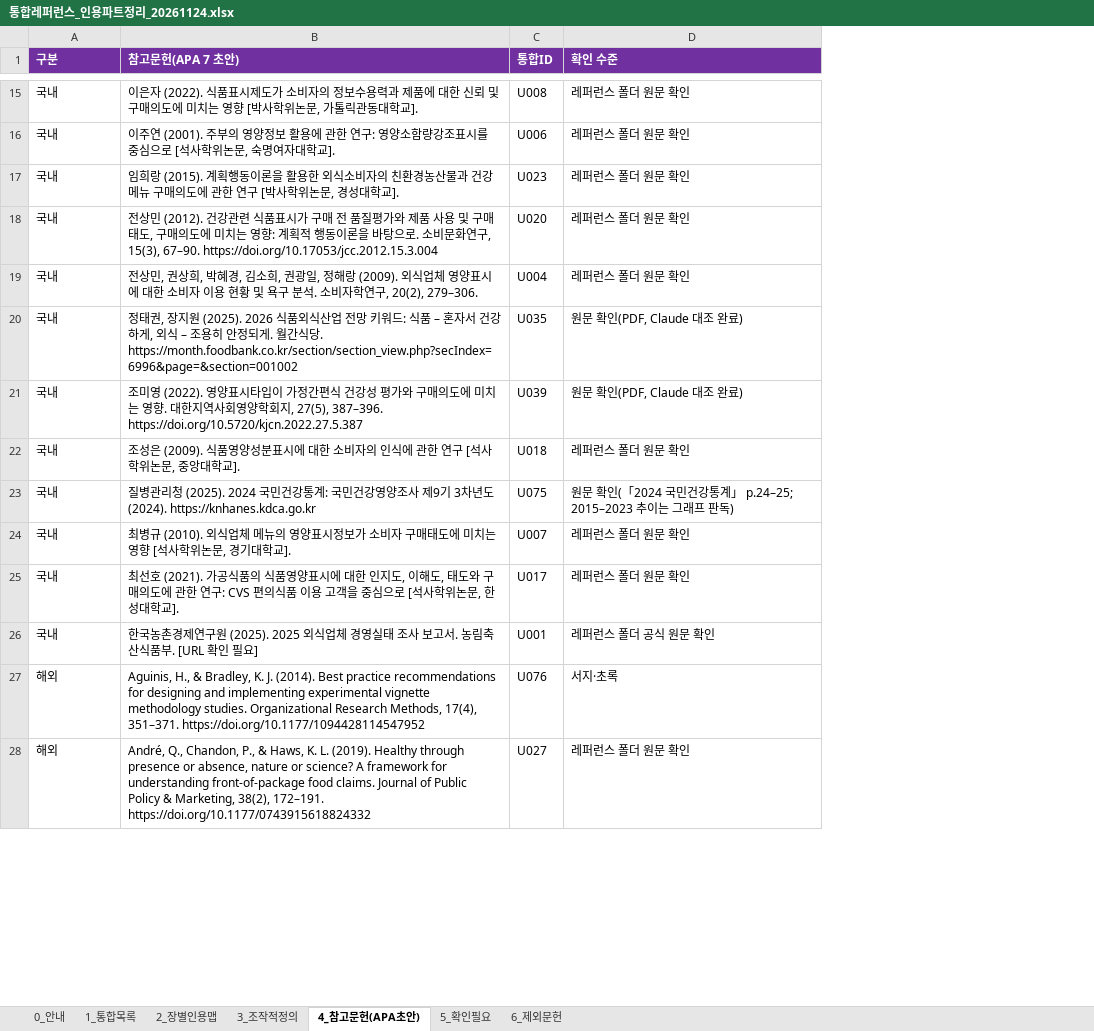
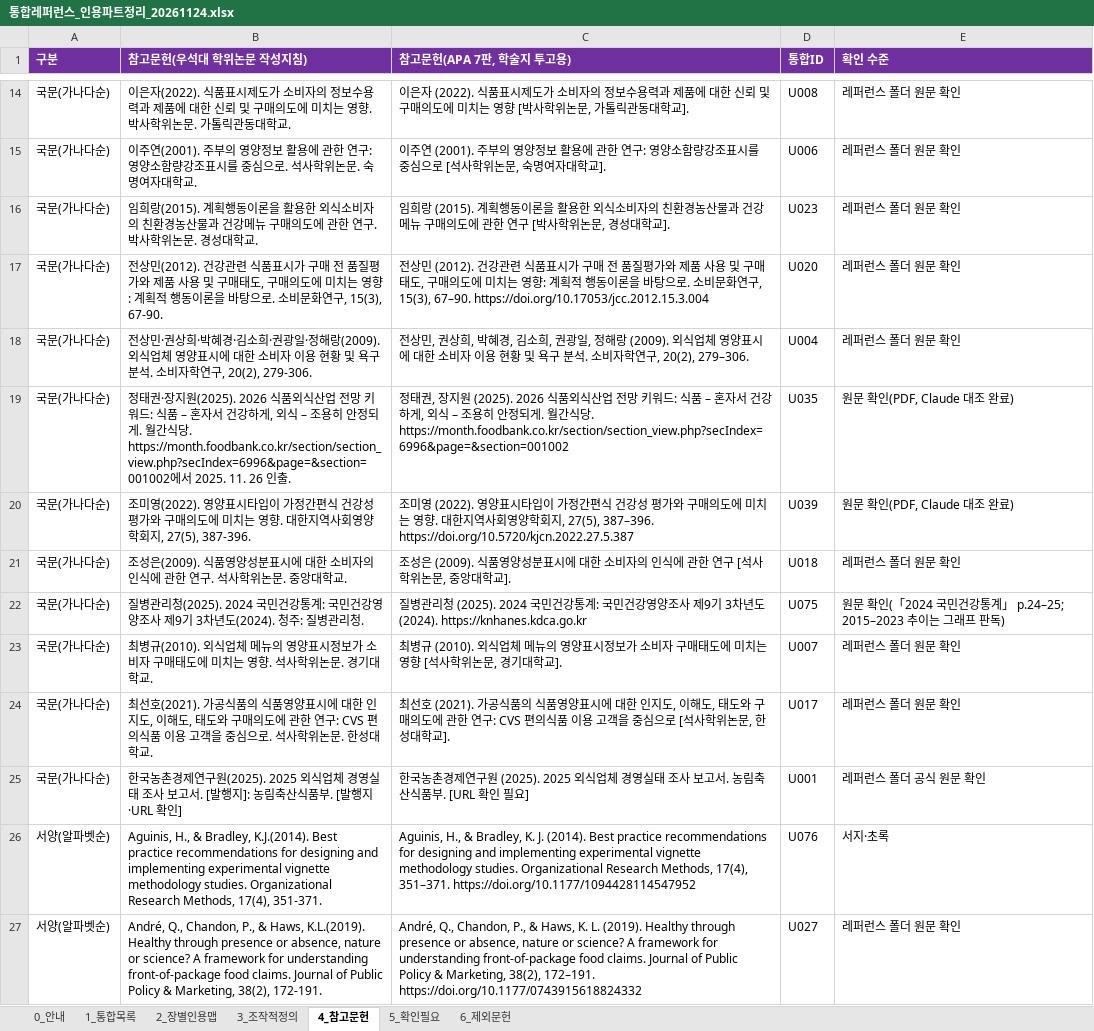
Before and after one commit to sheissuok-max/myGrowconApplication, an Excel workbook: references/통합레퍼런스_인용파트정리_20261124.xlsx, sheet 4_참고문헌, drawn as a sheet; only a part is shown, gaps mark what is left out; values as stored, in another font and other column widths than the file's, no borders; addresses are those after the commit; the diff covers the shown part only; the diff names each change by its address in the sheet, - before the commit and + after, or states it on an @@ line.

```diff
--- a/references/통합레퍼런스_인용파트정리_20261124.xlsx (sheet 4_참고문헌)
+++ b/references/통합레퍼런스_인용파트정리_20261124.xlsx (sheet 4_참고문헌)
-sheet tab: 4_참고문헌(APA초안)
+sheet tab: 4_참고문헌
+column B (참고문헌(우석대 학위논문 작성지침)), rows 14-27: 이은자(2022). 식품표시제도가 소비자의 정보수용력과 제품에 대한 신뢰 및 구매의도에 미치는 영향. 박사학위논문. 가톨릭관동대학교. | 이주연(2001). 주부의 영양정보 활용에 관한 연구: 영양소함량강조표시를 중심으로. 석사학위논문. 숙명여자대학교. | 임희랑(2015). 계획행동이론을 활용한 외식소비자의 친환경농산물과 건강메뉴 구매의도에 관한 연구. 박사학위논문. 경성대학교. | 전상민(2012). 건강관련 식품표시가 구매 전 품질평가와 제품 사용 및 구매태도, 구매의도에 미치는 영향: 계획적 행동이론을 바탕으로. 소비문화연구, 15(3), 67-90. | 전상민·권상희·박혜경·김소희·권광일·정해랑(2009). 외식업체 영양표시에 대한 소비자 이용 현황 및 욕구 분석. 소비자학연구, 20(2), 279-306. | 정태권·장지원(2025). 2026 식품외식산업 전망 키워드: 식품 – 혼자서 건강하게, 외식 – 조용히 안정되게. 월간식당. https://month.foodbank.co.kr/section/section_view.php?secIndex=6996&page=&section=001002에서 2025. 11. 26 인출. | 조미영(2022). 영양표시타입이 가정간편식 건강성 평가와 구매의도에 미치는 영향. 대한지역사회영양학회지, 27(5), 387-396. | 조성은(2009). 식품영양성분표시에 대한 소비자의 인식에 관한 연구. 석사학위논문. 중앙대학교. | 질병관리청(2025). 2024 국민건강통계: 국민건강영양조사 제9기 3차년도(2024). 청주: 질병관리청. | 최병규(2010). 외식업체 메뉴의 영양표시정보가 소비자 구매태도에 미치는 영향. 석사학위논문. 경기대학교. | 최선호(2021). 가공식품의 식품영양표시에 대한 인지도, 이해도, 태도와 구매의도에 관한 연구: CVS 편의식품 이용 고객을 중심으로. 석사학위논문. 한성대학교. | 한국농촌경제연구원(2025). 2025 외식업체 경영실태 조사 보고서. [발행지]: 농림축산식품부. [발행지·URL 확인] | Aguinis, H., & Bradley, K.J.(2014). Best practice recommendations for designing and implementing experimental vignette methodology studies. Organizational Research Methods, 17(4), 351-371. | André, Q., Chandon, P., & Haws, K.L.(2019). Healthy through presence or absence, nature or science? A framework for understanding front-of-package food claims. Journal of Public Policy & Marketing, 38(2), 172-191.
-C1: 참고문헌(APA 7 초안)
+C1: 참고문헌(APA 7판, 학술지 투고용)
-A14:A25 (구분): 국내
+A14:A25 (구분): 국문(가나다순)
-A26:A27 (구분): 해외
+A26:A27 (구분): 서양(알파벳순)
```
Also changed, not shown: 1 added row, 1 removed row and 67 edited cells elsewhere in this sheet, sheet 1_통합목록.
